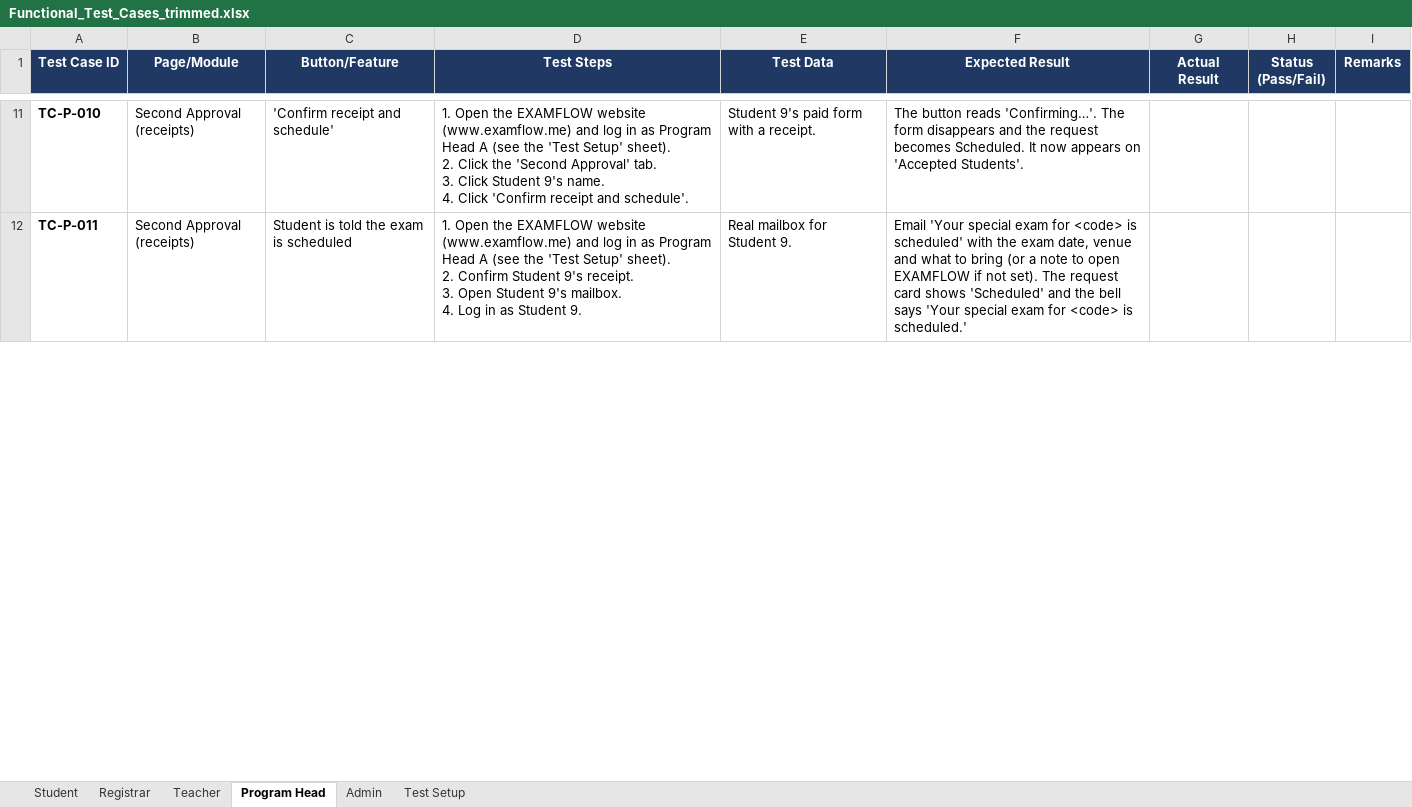
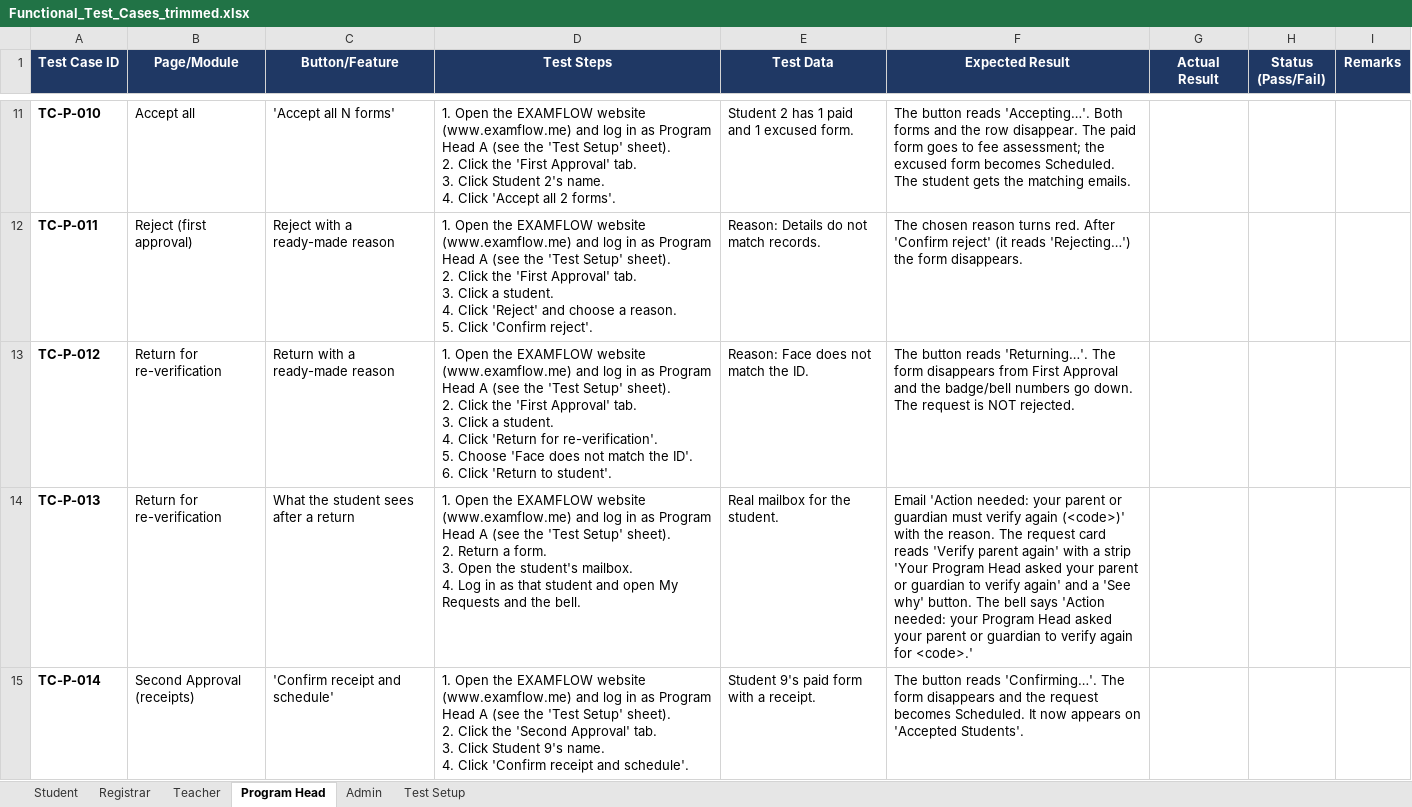
Before and after one commit to rjamesdelossantos5-ui/examflow-repo-main, an Excel workbook: Functional_Test_Cases_trimmed.xlsx, sheet Program Head, drawn as a sheet; only a part is shown, gaps mark what is left out; values as stored, in another font and other column widths than the file's, no borders; conditional formats not drawn; ↵ is a line break in a cell; the diff covers the shown part only; the diff names each change by its address in the sheet, - before the commit and + after, or states it on an @@ line.

```diff
--- a/Functional_Test_Cases_trimmed.xlsx (sheet Program Head)
+++ b/Functional_Test_Cases_trimmed.xlsx (sheet Program Head)
-B11 (Page/Module): Second Approval (receipts)
+B11 (Page/Module): Accept all
-C11 (Button/Feature): 'Confirm receipt and schedule'
+C11 (Button/Feature): 'Accept all N forms'
-D11 (Test Steps): …Click the 'Second Approval' tab. ↵ 3. Click Student 9's name. ↵ 4. Click 'Confirm receipt and schedule'.
+D11 (Test Steps): …Click the 'First Approval' tab. ↵ 3. Click Student 2's name. ↵ 4. Click 'Accept all 2 forms'.
-E11 (Test Data): Student 9's paid form with a receipt.
+E11 (Test Data): Student 2 has 1 paid and 1 excused form.
-F11 (Expected Result): …button reads 'Confirming…'. The form disappears and the request becomes Scheduled. It now appears on 'Accepted Students'.
+F11 (Expected Result): …button reads 'Accepting…'. Both forms and the row disappear. The paid form goes to fee assessment; the excused form becomes Scheduled. The student gets the matching emails.
-B12 (Page/Module): Second Approval (receipts)
+B12 (Page/Module): Reject (first approval)
-C12 (Button/Feature): Student is told the exam is scheduled
+C12 (Button/Feature): Reject with a ready-made reason
-D12 (Test Steps): …sheet). ↵ 2. Confirm Student 9's receipt. ↵ 3. Open Student 9's mailbox. ↵ 4. Log in as Student 9.
+D12 (Test Steps): …sheet). ↵ 2. Click the 'First Approval' tab. ↵ 3. Click a student. ↵ 4. Click 'Reject' and choose a reason. ↵ 5. Click 'Confirm reject'.
-E12 (Test Data): Real mailbox for Student 9.
+E12 (Test Data): Reason: Details do not match records.
-F12 (Expected Result): Email 'Your special exam for <code> is scheduled' with the exam date, venue and what to bring (or a note to open EXAMFLOW if not set). The request card shows 'Scheduled' and the bell says 'Your special exam for <code> is scheduled.'
+F12 (Expected Result): The chosen reason turns red. After 'Confirm reject' (it reads 'Rejecting…') the form disappears.
+row 13: TC-P-012 | Return for re-verification | Return with a ready-made reason | 1. Open the EXAMFLOW website (www.examflow.me) and log in as Program Head A (see the 'Test Setup' sheet). ↵ 2. Click the 'First Approval' tab. ↵ 3. Click a student. ↵ 4. Click 'Return for re-verification'. ↵ 5. Choose 'Face does not match the ID'. ↵ 6. Click 'Return to student'. | Reason: Face does not match the ID. | The button reads 'Returning…'. The form disappears from First Approval and the badge/bell numbers go down. The request is NOT rejected.
+row 14: TC-P-013 | Return for re-verification | What the student sees after a return | 1. Open the EXAMFLOW website (www.examflow.me) and log in as Program Head A (see the 'Test Setup' sheet). ↵ 2. Return a form. ↵ 3. Open the student's mailbox. ↵ 4. Log in as that student and open My Requests and the bell. | Real mailbox for the student. | Email 'Action needed: your parent or guardian must verify again (<code>)' with the reason. The request card reads 'Verify parent again' with a strip 'Your Program Head asked your parent or guardian to verify again' and a 'See why' button. The bell says 'Action needed: your Program Head asked your parent or guardian to verify again for <code>.'
+row 15: TC-P-014 | Second Approval (receipts) | 'Confirm receipt and schedule' | 1. Open the EXAMFLOW website (www.examflow.me) and log in as Program Head A (see the 'Test Setup' sheet). ↵ 2. Click the 'Second Approval' tab. ↵ 3. Click Student 9's name. ↵ 4. Click 'Confirm receipt and schedule'. | Student 9's paid form with a receipt. | The button reads 'Confirming…'. The form disappears and the request becomes Scheduled. It now appears on 'Accepted Students'.
```
Also changed, not shown: 1 added row and 39 edited cells elsewhere in this sheet, sheet Registrar, sheet Teacher, sheet Test Setup, sheet Student, sheet Admin, 1 other file.
